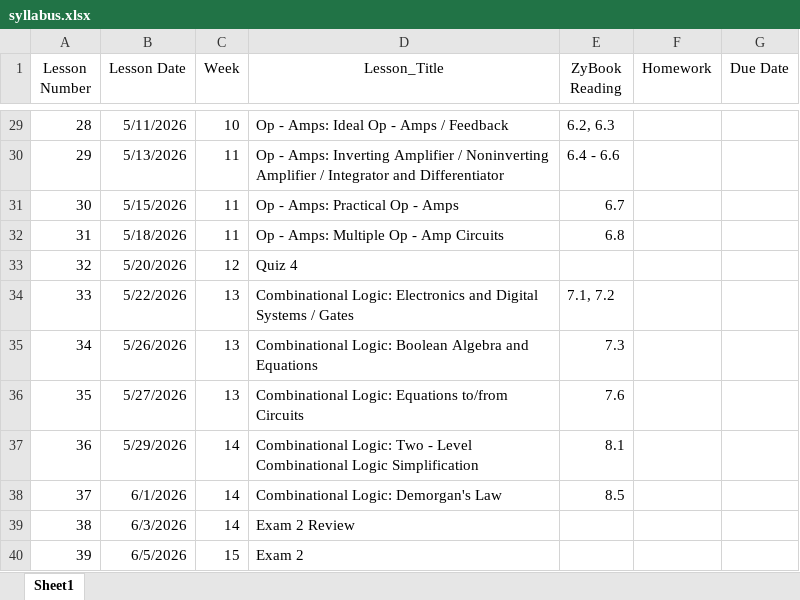
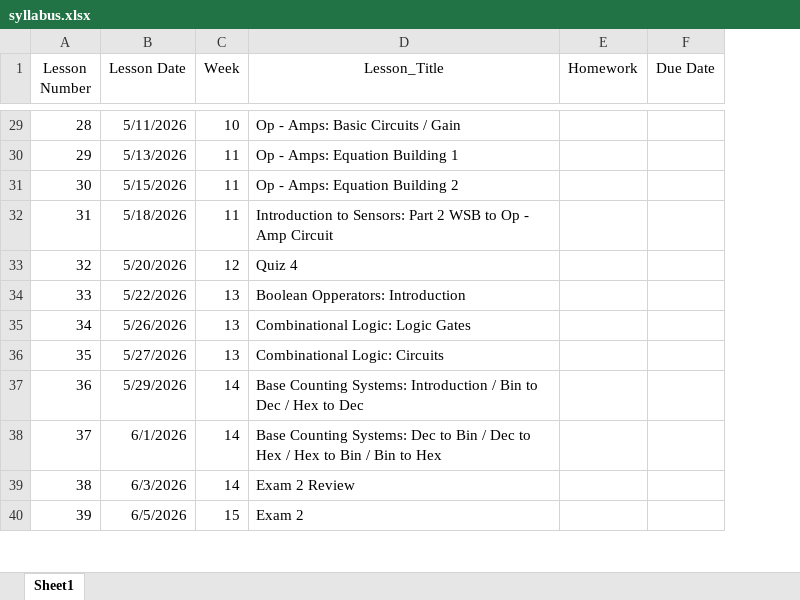
Before and after one commit to grussell1407/EN3212Electronics.github.io, an Excel workbook: _data/syllabus.xlsx, sheet Sheet1, drawn as a sheet; only a part is shown, gaps mark what is left out; values as stored, in another font and other column widths than the file's, no borders; the diff covers the shown part only; the diff names each change by its address in the sheet, - before the commit and + after, or states it on an @@ line.

```diff
--- a/_data/syllabus.xlsx (sheet Sheet1)
+++ b/_data/syllabus.xlsx (sheet Sheet1)
-column E (ZyBook Reading), rows 29-38: 6.2, 6.3 | 6.4 - 6.6 | 6.7 | 6.8 |  | 7.1, 7.2 | 7.3 | 7.6 | 8.1 | 8.5
-D29 (Lesson_Title): Op - Amps: Ideal Op - Amps / Feedback
+D29 (Lesson_Title): Op - Amps: Basic Circuits / Gain
-D30 (Lesson_Title): …- Amps: Inverting Amplifier / Noninverting Amplifier / Integrator and Differentiator
+D30 (Lesson_Title): …- Amps: Equation Building 1
-D31 (Lesson_Title): Op - Amps: Practical Op - Amps
+D31 (Lesson_Title): Op - Amps: Equation Building 2
-D32 (Lesson_Title): Op - Amps: Multiple Op - Amp Circuits
+D32 (Lesson_Title): Introduction to Sensors: Part 2 WSB to Op - Amp Circuit
-D34 (Lesson_Title): Combinational Logic: Electronics and Digital Systems / Gates
+D34 (Lesson_Title): Boolean Opperators: Introduction
-D35 (Lesson_Title): Combinational Logic: Boolean Algebra and Equations
+D35 (Lesson_Title): Combinational Logic: Logic Gates
-D36 (Lesson_Title): Combinational Logic: Equations to/from Circuits
+D36 (Lesson_Title): Combinational Logic: Circuits
-D37 (Lesson_Title): Combinational Logic: Two - Level Combinational Logic Simplification
+D37 (Lesson_Title): Base Counting Systems: Introduction / Bin to Dec / Hex to Dec
-D38 (Lesson_Title): Combinational Logic: Demorgan's Law
+D38 (Lesson_Title): Base Counting Systems: Dec to Bin / Dec to Hex / Hex to Bin / Bin to Hex
```
Also changed, not shown: 26 edited cells elsewhere in this sheet, 3 other files.
